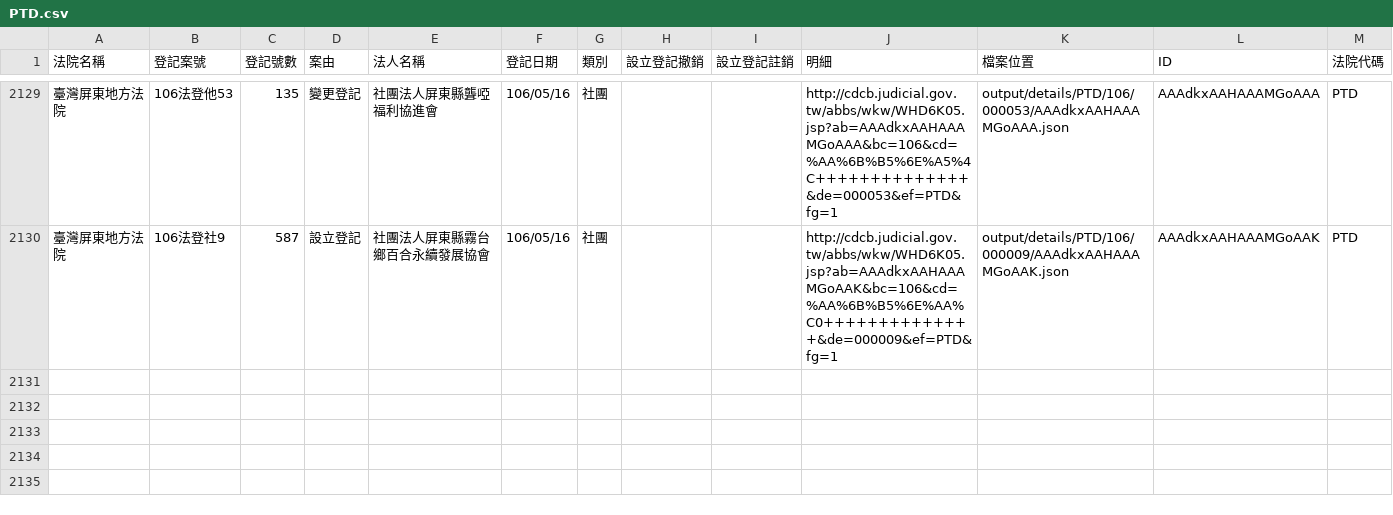
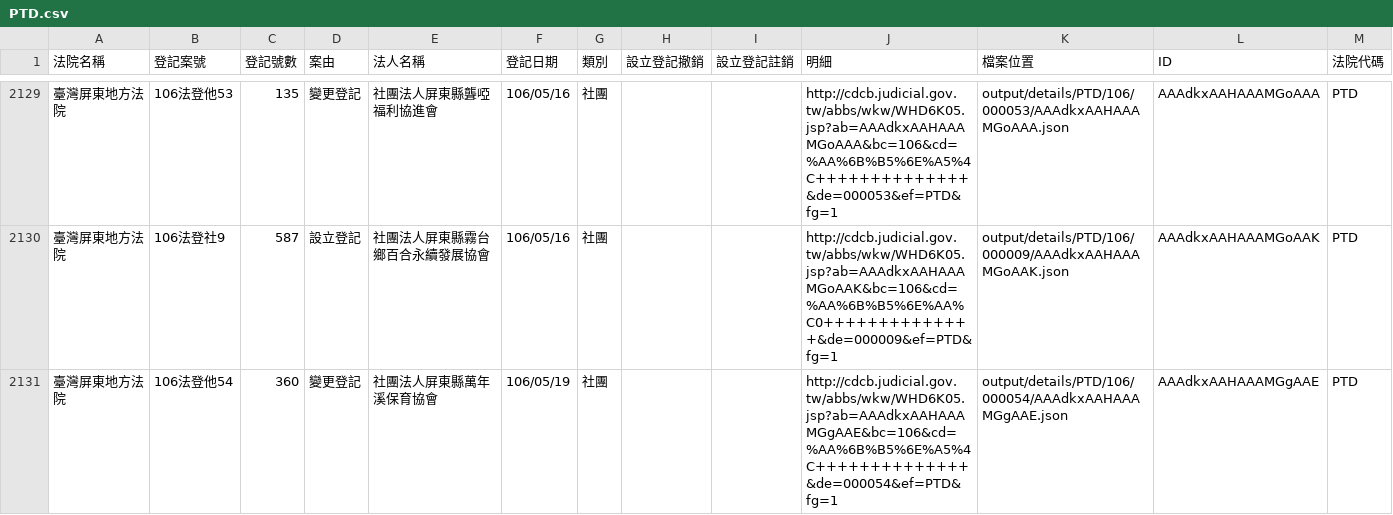
Before and after one commit to g0v/foundationtw, a CSV file: output/lists/PTD.csv, drawn as a sheet; only a part is shown, gaps mark what is left out; the diff names each change by its address in the sheet, - before the commit and + after, or states it on an @@ line.

Commit message:
update datasets @ 2017-05-21 02:00:01

```diff
--- a/output/lists/PTD.csv
+++ b/output/lists/PTD.csv
+row 2131: 臺灣屏東地方法院 | 106法登他54 | 360 | 變更登記 | 社團法人屏東縣萬年溪保育協會 | 106/05/19 | 社團 |  |  | http://cdcb.judicial.gov.tw/abbs/wkw/WHD6K05.jsp?ab=AAAdkxAAHAAAMGgAAE&bc=106&cd=%AA%6B%B5%6E%A5%4C++++++++++++++&de=000054&ef=PTD&fg=1 | output/details/PTD/106/000054/AAAdkxAAHAAAMGgAAE.json | AAAdkxAAHAAAMGgAAE | PTD
```
Also changed, not shown: 5 other files.
